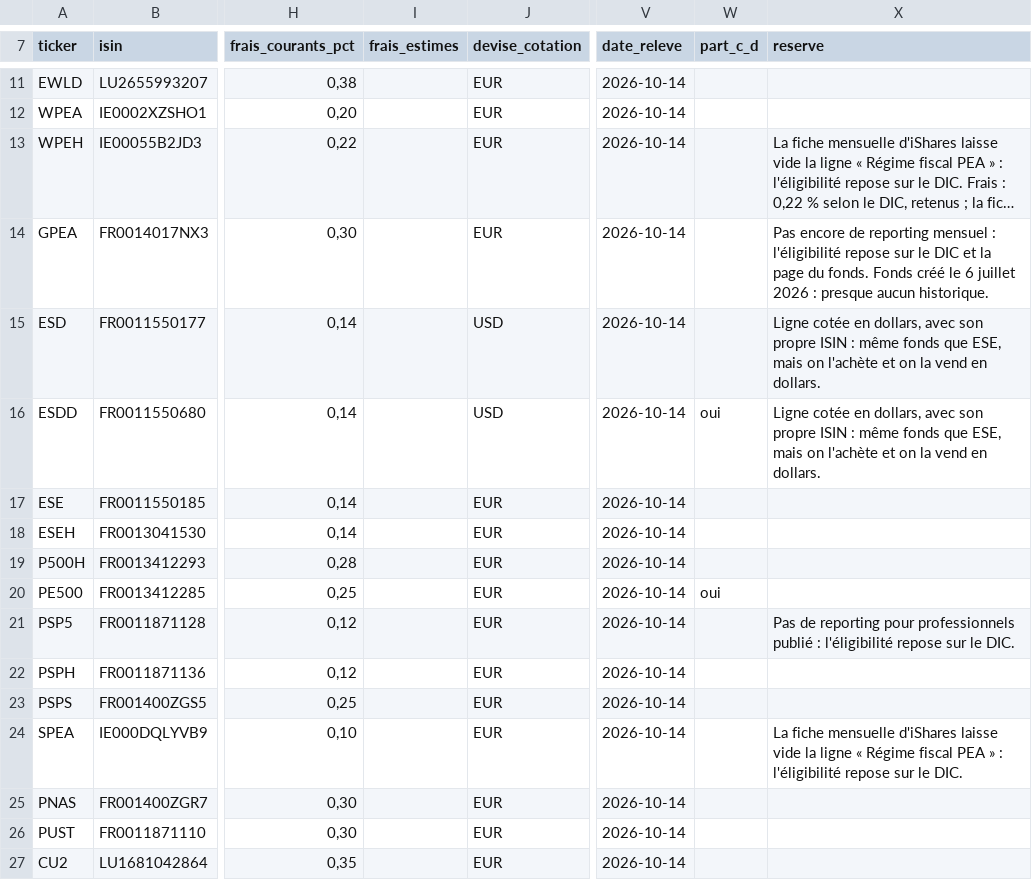
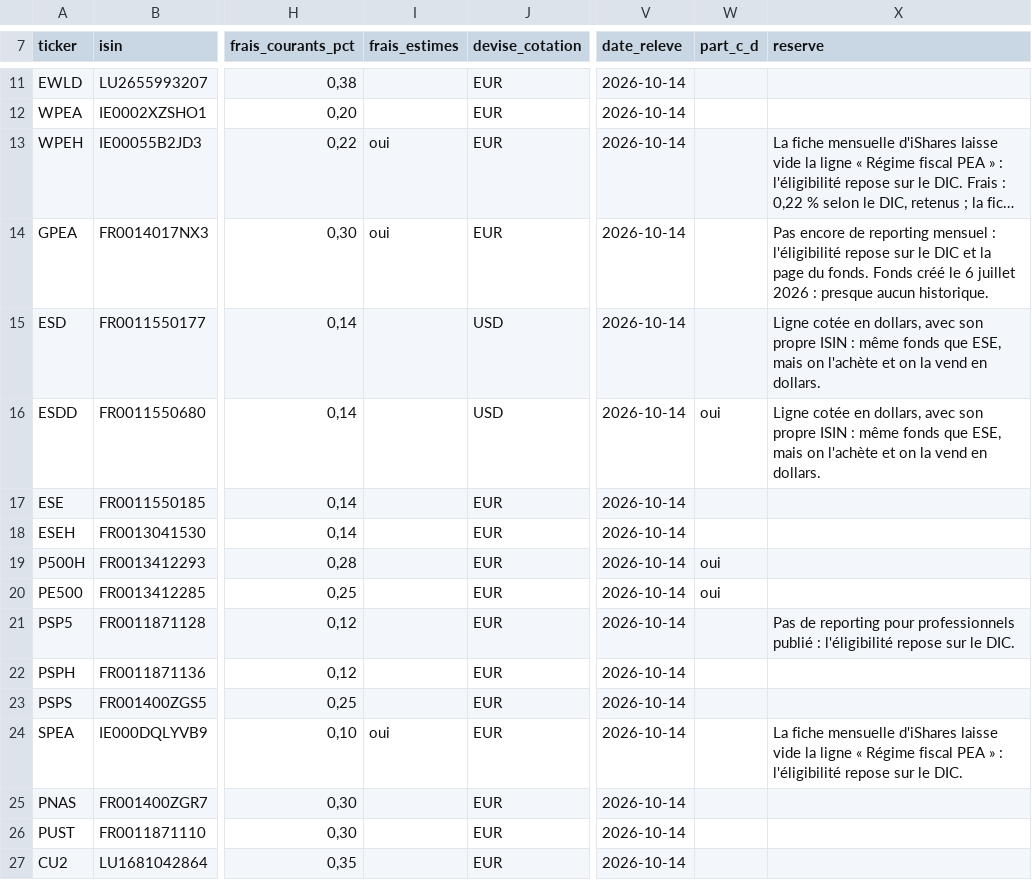
Before and after one commit to MeFlya/dca-tracker, a CSV file: public/donnees/etf-eligibles-pea-2026-10-14.csv, drawn as a sheet; only a part is shown, gaps mark what is left out; long unchanged cells end in …; the diff covers the shown part only; the diff names each change by its address in the sheet, - before the commit and + after, or states it on an @@ line.

```diff
--- a/public/donnees/etf-eligibles-pea-2026-10-14.csv
+++ b/public/donnees/etf-eligibles-pea-2026-10-14.csv
-I13:I14 (frais_estimes): (empty)
+I13:I14 (frais_estimes): oui
-W19 (part_c_d): (empty)
+W19 (part_c_d): oui
-I24 (frais_estimes): (empty)
+I24 (frais_estimes): oui
```
Also changed, not shown: 35 edited cells elsewhere in this file, 9 other files.
